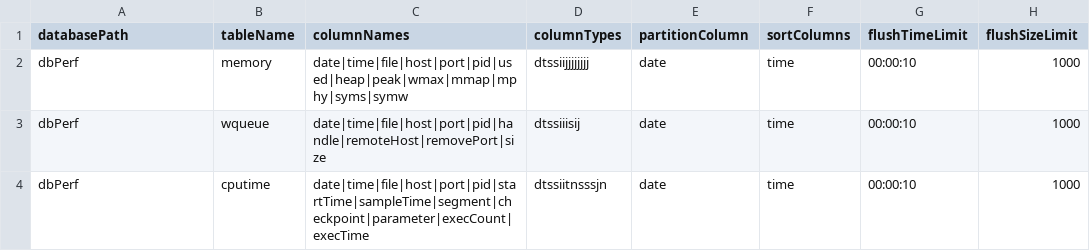
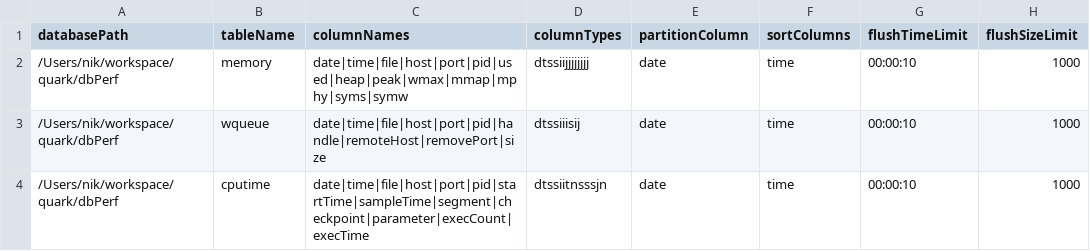
Before and after one commit to terynik/quark, a CSV file: tablesPerf.csv, drawn as a sheet.

Commit message:
back to absolute paths :(

```diff
--- a/tablesPerf.csv
+++ b/tablesPerf.csv
@@ -1,4 +1,4 @@
 databasePath,tableName,columnNames,columnTypes,partitionColumn,sortColumns,flushTimeLimit,flushSizeLimit
-dbPerf,memory,date|time|file|host|port|pid|used|heap|peak|wmax|mmap|mphy|syms|symw,dtssiijjjjjjjj,date,time,00:00:10,1000
-dbPerf,wqueue,date|time|file|host|port|pid|handle|remoteHost|removePort|size,dtssiiisij,date,time,00:00:10,1000
-dbPerf,cputime,date|time|file|host|port|pid|startTime|sampleTime|segment|checkpoint|parameter|execCount|execTime,dtssiitnsssjn,date,time,00:00:10,1000
+/Users/nik/workspace/quark/dbPerf,memory,date|time|file|host|port|pid|used|heap|peak|wmax|mmap|mphy|syms|symw,dtssiijjjjjjjj,date,time,00:00:10,1000
+/Users/nik/workspace/quark/dbPerf,wqueue,date|time|file|host|port|pid|handle|remoteHost|removePort|size,dtssiiisij,date,time,00:00:10,1000
+/Users/nik/workspace/quark/dbPerf,cputime,date|time|file|host|port|pid|startTime|sampleTime|segment|checkpoint|parameter|execCount|execTime,dtssiitnsssjn,date,time,00:00:10,1000
```
Also changed, not shown: tablesTest.csv, 4 other files.
